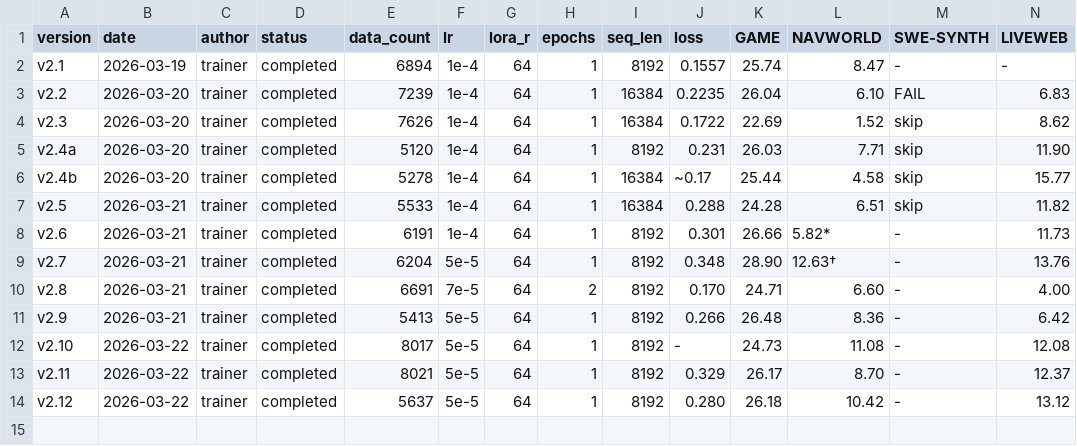
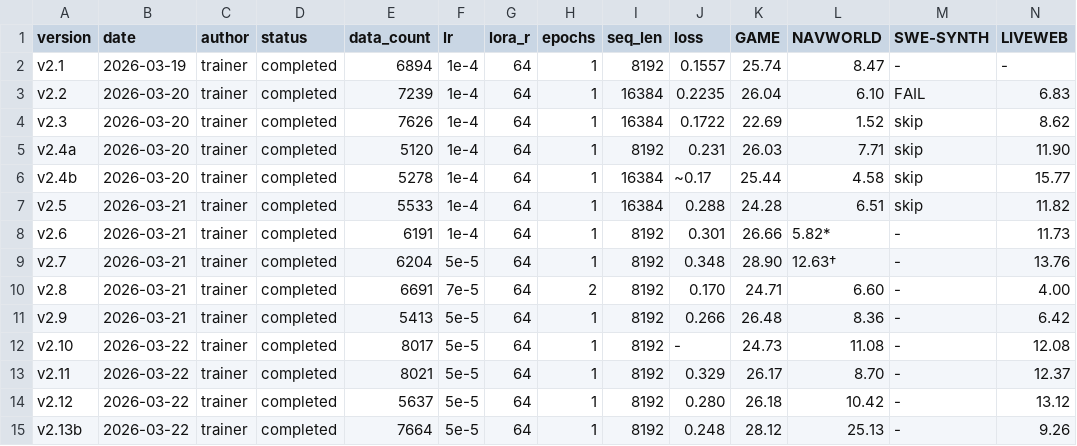
Before and after one commit to wangtong10086/orbit, a TSV file: experiments/results.tsv, drawn as a sheet; only a part is shown; rows hold the shown columns only; the diff names each change by its address in the sheet, - before the commit and + after, or states it on an @@ line.

Commit message:
trainer(eval): v2.13b COMPLETE — NW 25.13 (+99% vs v2.7), GAME 28.12
Historic NAVWORLD breakthrough: 25.13 (was 12.63). Exceeds competitors.
Three fixes: AMAP keys + content=None fix + V5 data.
GAME holds at 28.12. LIVEWEB 9.26 (no cache on m1, needs re-eval).

```diff
--- a/experiments/results.tsv
+++ b/experiments/results.tsv
+row 15: v2.13b | 2026-03-22 | trainer | completed | 7664 | 5e-5 | 64 | 1 | 8192 | 0.248 | 28.12 | 25.13 | - | 9.26
```
Also changed, not shown: 1 other file.
